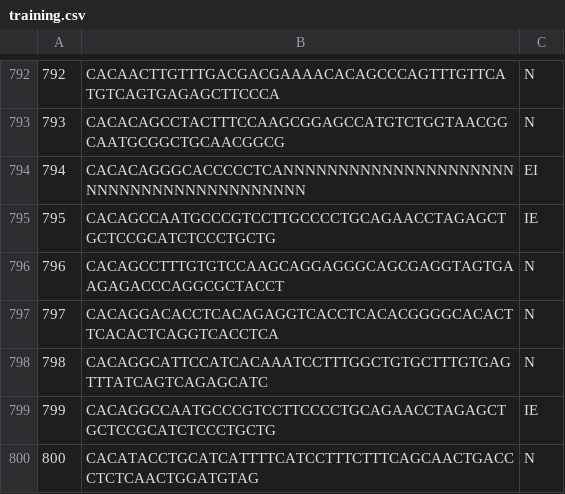
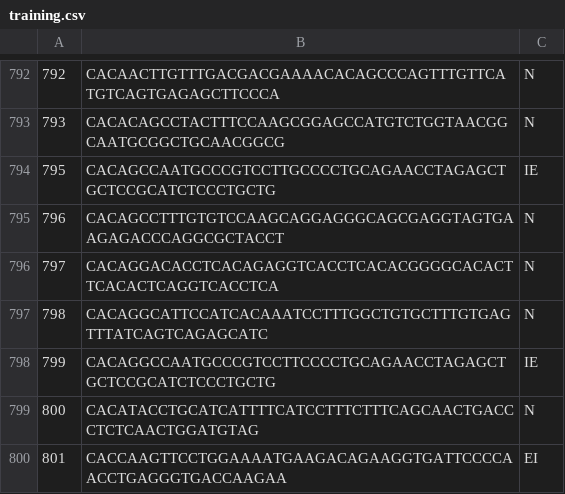
Before and after one commit to AlejandroFNadal/mlproject1, a CSV file: training.csv, drawn as a sheet; only a part is shown, gaps mark what is left out; the shorter side is filled out with more unchanged rows; the diff names each change by its address in the sheet, - before the commit and + after, or states it on an @@ line.

```diff
--- a/training.csv
+++ b/training.csv
-row 794: 794 | CACACAGGGCACCCCCTCANNNNNNNNNNNNNNNNNNNNNNNNNNNNNNNNNNNNNNNNN | EI
```
Also changed, not shown: 4 other files.
